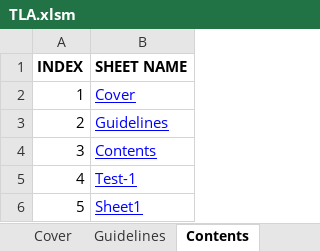
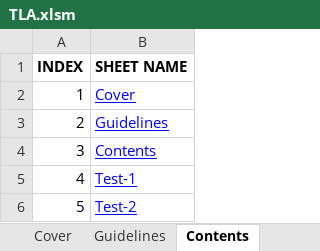
Before and after one commit to PradeepSingh-Git/PythonProjects, an Excel workbook: Automated_ECU_Test_Framework/Testsuite/TLA.xlsm, sheet Contents, drawn as a sheet; values as stored, in another font and other column widths than the file's, no borders; the diff names each change by its address in the sheet, - before the commit and + after, or states it on an @@ line.

Commit message:
[AETF]: -Removed support of "Actual Result" and "Test Result" Column in testcase writing template. These columns will be generated in the report excel sheet.
-Updated the batch file data to provide more information.

```diff
--- a/Automated_ECU_Test_Framework/Testsuite/TLA.xlsm (sheet Contents)
+++ b/Automated_ECU_Test_Framework/Testsuite/TLA.xlsm (sheet Contents)
-B6 (SHEET NAME): Sheet1
+B6 (SHEET NAME): Test-2
```
Also changed, not shown: sheet Test-1, other sheet tabs, charts or pictures, 2 other files.
